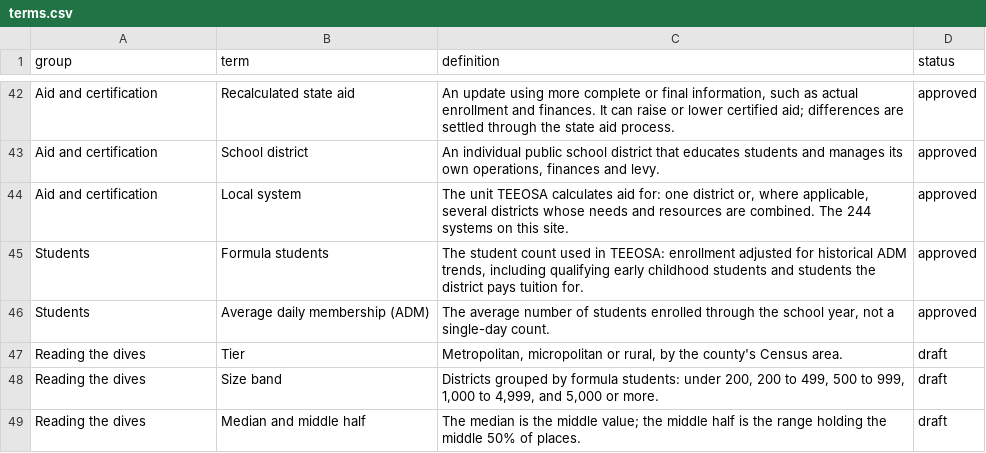
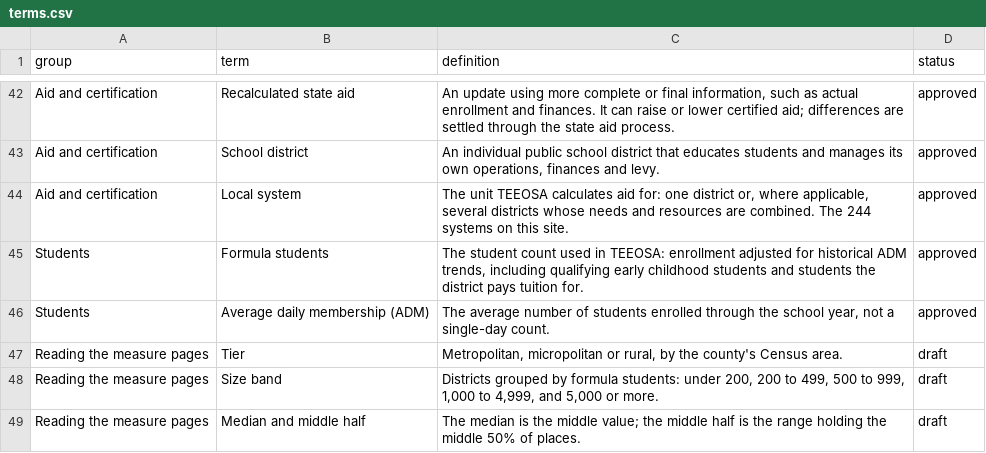
Before and after one commit to tckelley1989/nebraska-atlas, a CSV file: registry/terms.csv, drawn as a sheet; only a part is shown, gaps mark what is left out.

```diff
--- a/registry/terms.csv
+++ b/registry/terms.csv
@@ -46,4 +46,4 @@ Students,Formula students,"The student count used in TEEOSA: enrollment adjusted
 Students,Average daily membership (ADM),"The average number of students enrolled through the school year, not a single-day count.",approved
-Reading the dives,Tier,"Metropolitan, micropolitan or rural, by the county's Census area.",draft
-Reading the dives,Size band,"Districts grouped by formula students: under 200, 200 to 499, 500 to 999, 1,000 to 4,999, and 5,000 or more.",draft
-Reading the dives,Median and middle half,The median is the middle value; the middle half is the range holding the middle 50% of places.,draft
+Reading the measure pages,Tier,"Metropolitan, micropolitan or rural, by the county's Census area.",draft
+Reading the measure pages,Size band,"Districts grouped by formula students: under 200, 200 to 499, 500 to 999, 1,000 to 4,999, and 5,000 or more.",draft
+Reading the measure pages,Median and middle half,The median is the middle value; the middle half is the range holding the middle 50% of places.,draft
```
Also changed, not shown: 27 other files.
